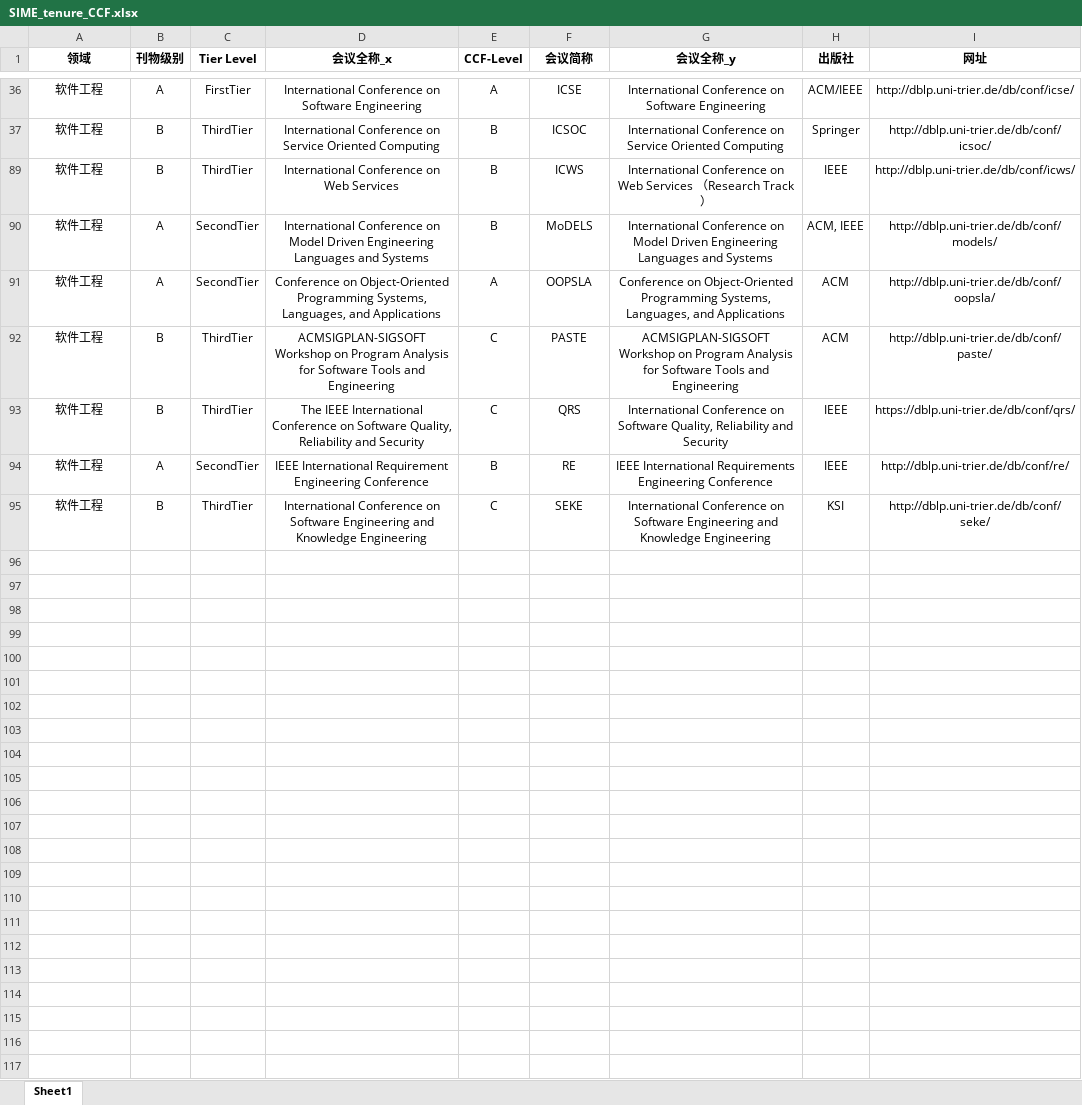
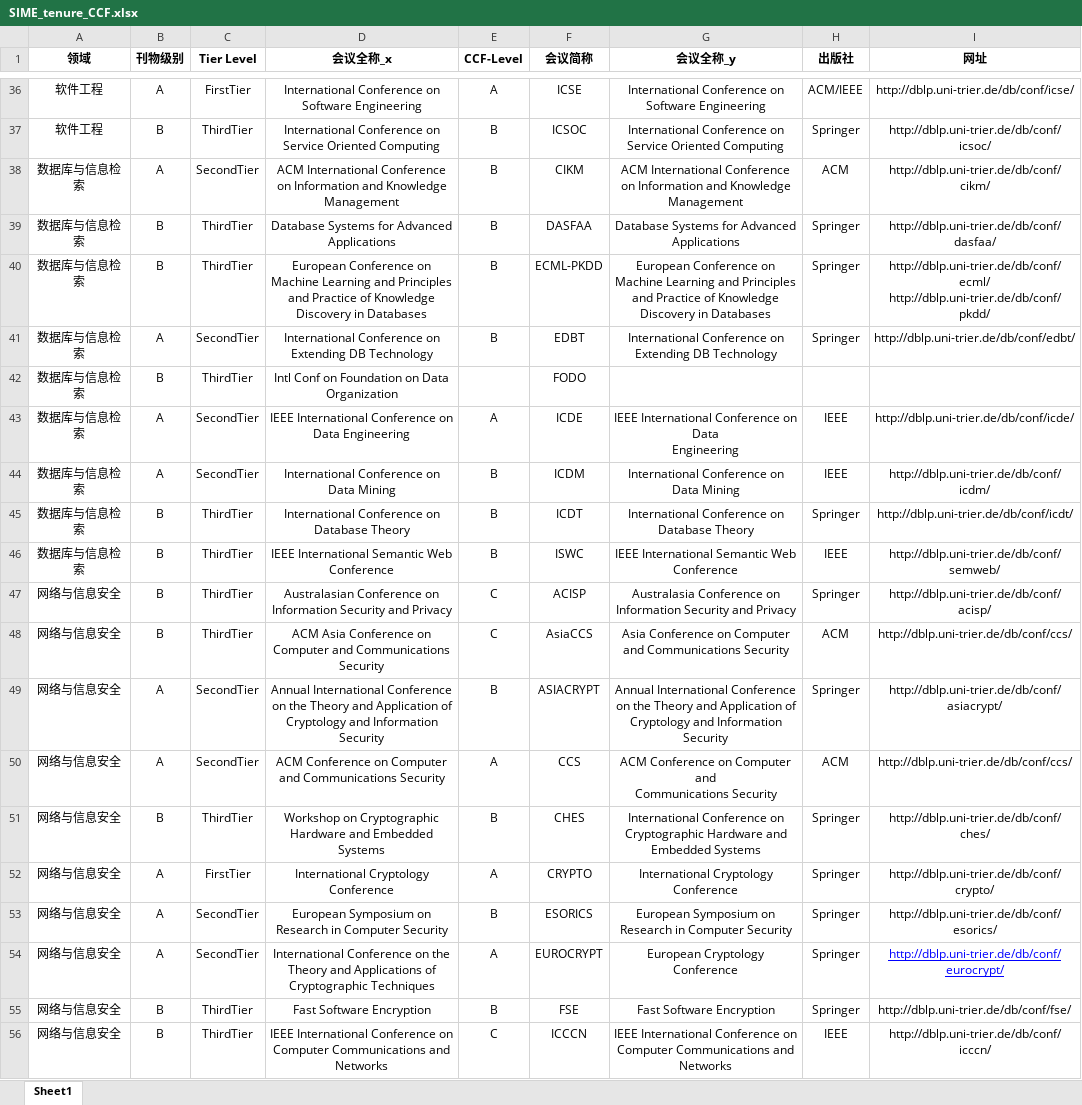
Before and after one commit to SUFEHeisenberg/SIME-conference-DDL, an Excel workbook: .readme_assets/SIME_tenure_CCF.xlsx, sheet Sheet1, drawn as a sheet; only a part is shown, gaps mark what is left out; the shorter side is filled out with more unchanged rows; values as stored, in another font and other column widths than the file's, no borders; ↵ is a line break in a cell; the diff covers the shown part only; the diff names each change by its address in the sheet, - before the commit and + after, or states it on an @@ line.

```diff
--- a/.readme_assets/SIME_tenure_CCF.xlsx (sheet Sheet1)
+++ b/.readme_assets/SIME_tenure_CCF.xlsx (sheet Sheet1)
@@ row 38 unhidden: 数据库与信息检索 | A | SecondTier | ACM International Conference on Information and Knowledge Management | B | CIKM | ACM International Conference on Information and Knowledge Management | ACM | http://dblp.uni-trier.de/db/conf/cikm/ @@
@@ row 39 unhidden: 数据库与信息检索 | B | ThirdTier | Database Systems for Advanced Applications | B | DASFAA | Database Systems for Advanced Applications | Springer | http://dblp.uni-trier.de/db/conf/dasfaa/ @@
@@ row 40 unhidden: 数据库与信息检索 | B | ThirdTier | European Conference on Machine Learning and Principles and Practice of Knowledge Discovery in Databases | B | ECML-PKDD | European Conference on Machine Learning and Principles and Practice of Knowledge Discovery in Databases | Springer | http://dblp.uni-trier.de/db/conf/ecml/ http://dblp.uni-trier.de/db/conf/pkdd/ @@
@@ row 41 unhidden: 数据库与信息检索 | A | SecondTier | International Conference on Extending DB Technology | B | EDBT | International Conference on Extending DB Technology | Springer | http://dblp.uni-trier.de/db/conf/edbt/ @@
@@ row 42 unhidden: 数据库与信息检索 | B | ThirdTier | Intl Conf on Foundation on Data Organization |  | FODO @@
@@ row 43 unhidden: 数据库与信息检索 | A | SecondTier | IEEE International Conference on Data Engineering | A | ICDE | IEEE International Conference on Data ↵ Engineering | IEEE | http://dblp.uni-trier.de/db/conf/icde/ @@
@@ row 44 unhidden: 数据库与信息检索 | A | SecondTier | International Conference on Data Mining | B | ICDM | International Conference on Data Mining | IEEE | http://dblp.uni-trier.de/db/conf/icdm/ @@
@@ row 45 unhidden: 数据库与信息检索 | B | ThirdTier | International Conference on Database Theory | B | ICDT | International Conference on Database Theory | Springer | http://dblp.uni-trier.de/db/conf/icdt/ @@
@@ row 46 unhidden: 数据库与信息检索 | B | ThirdTier | IEEE International Semantic Web Conference | B | ISWC | IEEE International Semantic Web Conference | IEEE | http://dblp.uni-trier.de/db/conf/semweb/ @@
@@ row 47 unhidden: 网络与信息安全 | B | ThirdTier | Australasian Conference on Information Security and Privacy | C | ACISP | Australasia Conference on Information Security and Privacy | Springer | http://dblp.uni-trier.de/db/conf/acisp/ @@
@@ row 48 unhidden: 网络与信息安全 | B | ThirdTier | ACM Asia Conference on Computer and Communications Security | C | AsiaCCS | Asia Conference on Computer and Communications Security | ACM | http://dblp.uni-trier.de/db/conf/ccs/ @@
@@ row 49 unhidden: 网络与信息安全 | A | SecondTier | Annual International Conference on the Theory and Application of Cryptology and Information Security | B | ASIACRYPT | Annual International Conference on the Theory and Application of Cryptology and Information Security | Springer | http://dblp.uni-trier.de/db/conf/asiacrypt/ @@
@@ row 50 unhidden: 网络与信息安全 | A | SecondTier | ACM Conference on Computer and Communications Security | A | CCS | ACM Conference on Computer and ↵ Communications Security | ACM | http://dblp.uni-trier.de/db/conf/ccs/ @@
@@ row 51 unhidden: 网络与信息安全 | B | ThirdTier | Workshop on Cryptographic Hardware and Embedded Systems | B | CHES | International Conference on Cryptographic Hardware and ↵ Embedded Systems | Springer | http://dblp.uni-trier.de/db/conf/ches/ @@
@@ row 52 unhidden: 网络与信息安全 | A | FirstTier | International Cryptology Conference | A | CRYPTO | International Cryptology Conference | Springer | http://dblp.uni-trier.de/db/conf/crypto/ @@
@@ row 53 unhidden: 网络与信息安全 | A | SecondTier | European Symposium on Research in Computer Security | B | ESORICS | European Symposium on Research in Computer Security | Springer | http://dblp.uni-trier.de/db/conf/esorics/ @@
@@ row 54 unhidden: 网络与信息安全 | A | SecondTier | International Conference on the Theory and Applications of Cryptographic Techniques | A | EUROCRYPT | European Cryptology Conference | Springer | http://dblp.uni-trier.de/db/conf/eurocrypt/ @@
@@ row 55 unhidden: 网络与信息安全 | B | ThirdTier | Fast Software Encryption | B | FSE | Fast Software Encryption | Springer | http://dblp.uni-trier.de/db/conf/fse/ @@
@@ row 56 unhidden: 网络与信息安全 | B | ThirdTier | IEEE International Conference on Computer Communications and Networks | C | ICCCN | IEEE International Conference on Computer Communications and ↵ Networks | IEEE | http://dblp.uni-trier.de/db/conf/icccn/ @@
```
Also changed, not shown: 77 hidden or unhidden rows elsewhere in this sheet.
